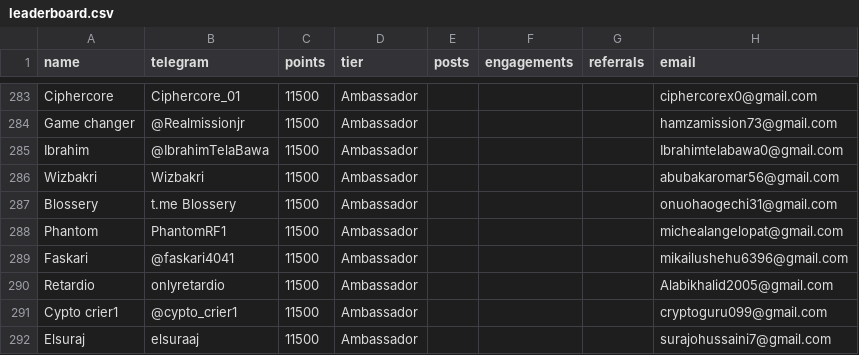
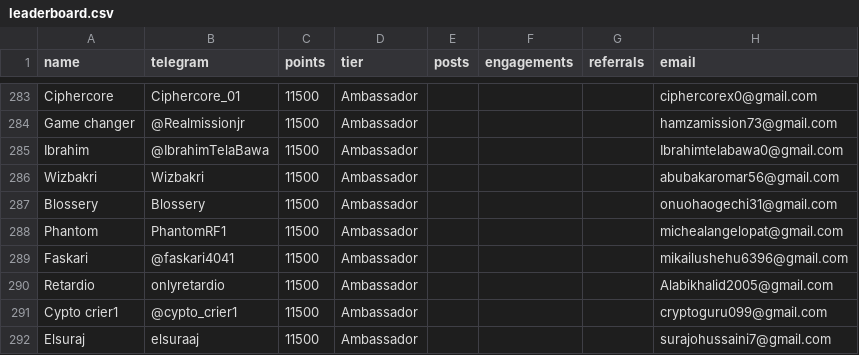
Before and after one commit to devel0x/electronero, a CSV file: ambassadors/fastapi-ambassador-leaderboard/data/leaderboard.csv, drawn as a sheet; only a part is shown, gaps mark what is left out.

Commit message:
checkpoint

```diff
--- a/ambassadors/fastapi-ambassador-leaderboard/data/leaderboard.csv
+++ b/ambassadors/fastapi-ambassador-leaderboard/data/leaderboard.csv
@@ -286,3 +286,3 @@ Ibrahim,@IbrahimTelaBawa,11500,Ambassador,,,,Ibrahimtelabawa0@gmail.com
 Wizbakri,Wizbakri,11500,Ambassador,,,,abubakaromar56@gmail.com
-Blossery,t.me Blossery,11500,Ambassador,,,,onuohaogechi31@gmail.com
+Blossery, Blossery,11500,Ambassador,,,,onuohaogechi31@gmail.com
 Phantom,PhantomRF1,11500,Ambassador,,,,michealangelopat@gmail.com
```
